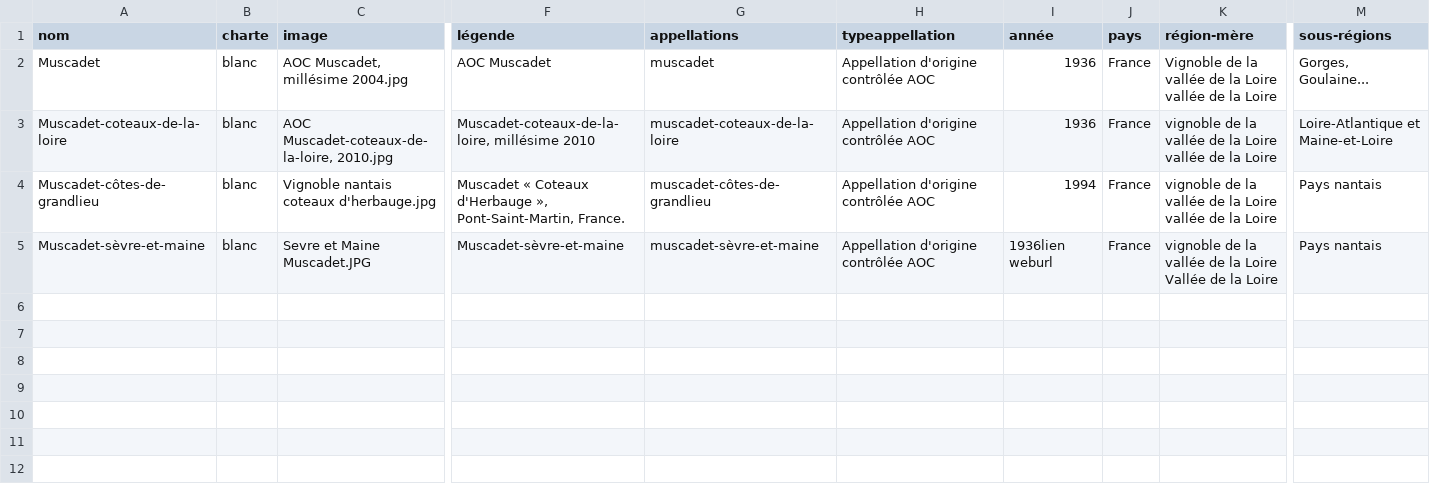
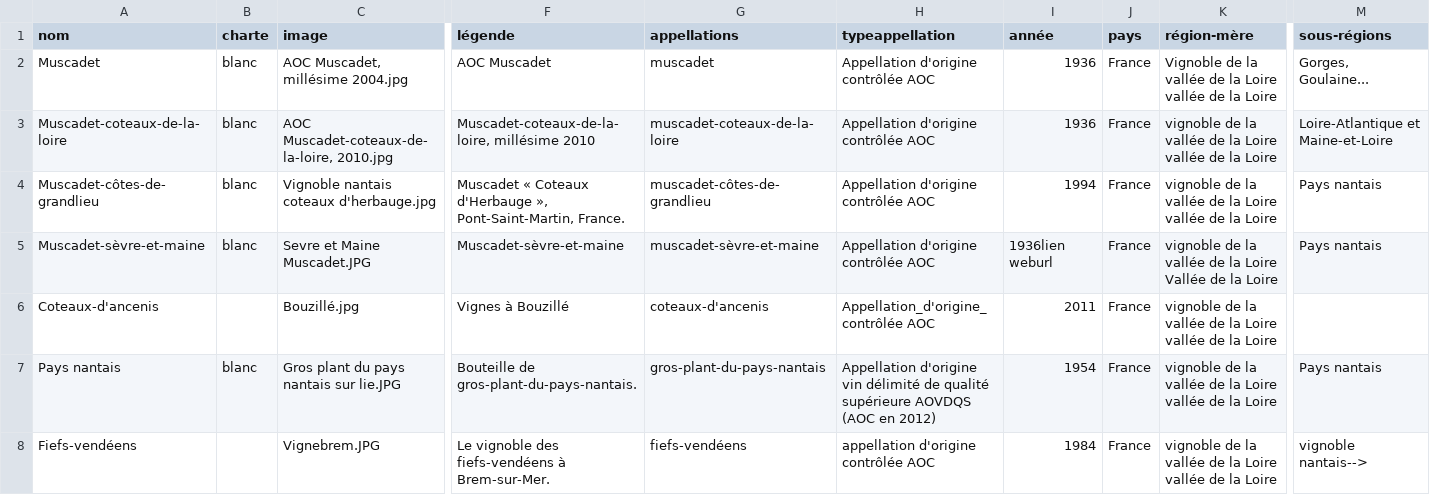
Before and after one commit to OpenWines/Scraper, a CSV file: examples/appellations.csv, drawn as a sheet; only a part is shown, gaps mark what is left out; rows hold the shown columns only; the diff names each change by its address in the sheet, - before the commit and + after, or states it on an @@ line.

```diff
--- a/examples/appellations.csv
+++ b/examples/appellations.csv
+row 6: Coteaux-d'ancenis |  | Bouzillé.jpg | Vignes à Bouzillé | coteaux-d'ancenis | Appellation_d'origine_contrôlée AOC | 2011 | France | vignoble de la vallée de la Loire vallée de la Loire
+row 7: Pays nantais | blanc | Gros plant du pays nantais sur lie.JPG | Bouteille de gros-plant-du-pays-nantais. | gros-plant-du-pays-nantais | Appellation d'origine vin délimité de qualité supérieure AOVDQS (AOC en 2012) | 1954 | France | vignoble de la vallée de la Loire vallée de la Loire | Pays nantais
+row 8: Fiefs-vendéens |  | Vignebrem.JPG | Le vignoble des fiefs-vendéens à Brem-sur-Mer. | fiefs-vendéens | appellation d'origine contrôlée AOC | 1984 | France | vignoble de la vallée de la Loire vallée de la Loire | vignoble nantais-->
```
Also changed, not shown: config/Sources/FR_AOC.csv, 7 other files.
